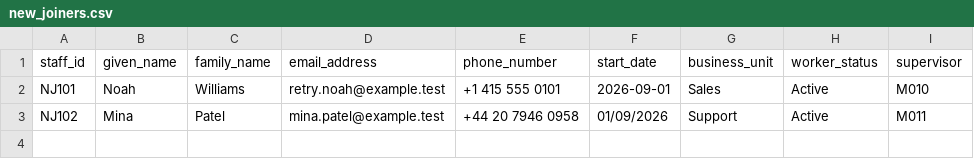
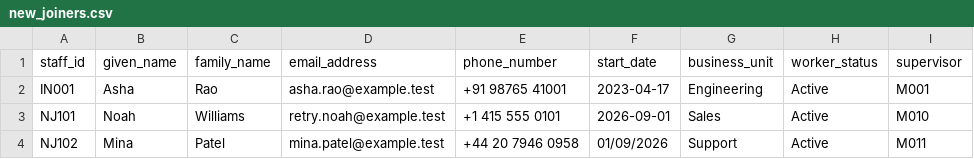
Before and after one commit to sudharshanreddyragipindi35-collab/migrateflow, a CSV file: sample_data/new_joiners.csv, drawn as a sheet.

```diff
--- a/sample_data/new_joiners.csv
+++ b/sample_data/new_joiners.csv
@@ -1,2 +1,3 @@
 staff_id,given_name,family_name,email_address,phone_number,start_date,business_unit,worker_status,supervisor
+IN001,Asha,Rao,asha.rao@example.test,+91 98765 41001,2023-04-17,Engineering,Active,M001
 NJ101,Noah,Williams,retry.noah@example.test,+1 415 555 0101,2026-09-01,Sales,Active,M010
```
Also changed, not shown: 20 other files.
